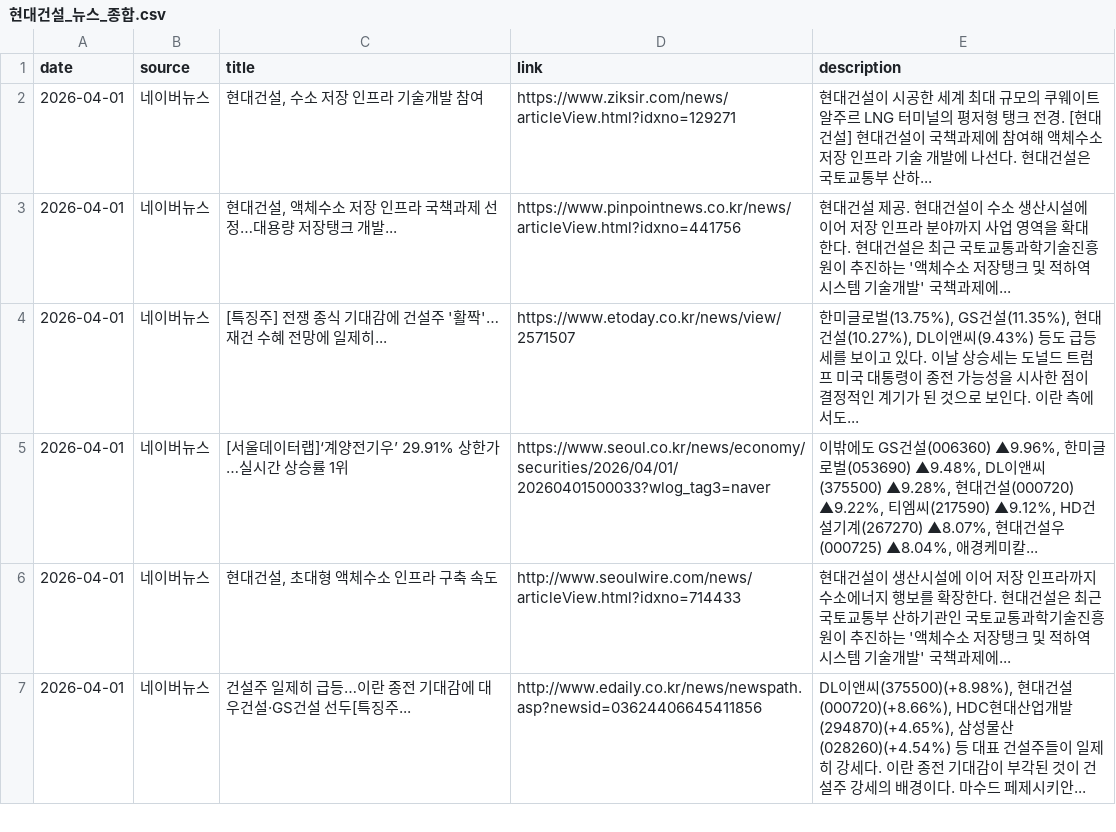
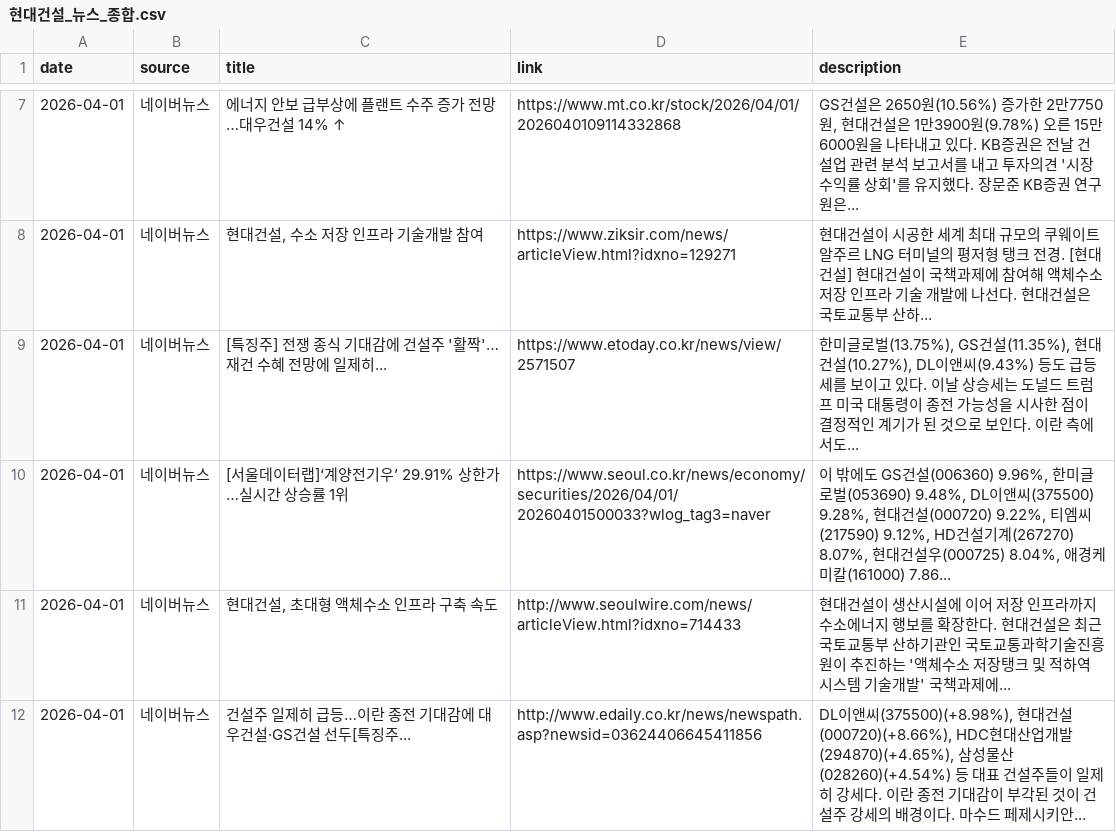
Before and after one commit to hdec-daily-news/hdec-daily-news.github.io, a CSV file: 현대건설_뉴스_종합.csv, drawn as a sheet; only a part is shown, gaps mark what is left out; the diff covers the shown part only.

```diff
--- a/현대건설_뉴스_종합.csv
+++ b/현대건설_뉴스_종합.csv
@@ -2,5 +7,5 @@
+2026-04-01,네이버뉴스,에너지 안보 급부상에 플랜트 수주 증가 전망…대우건설 14% ↑,https://www.mt.co.kr/stock/2026/04/01/2026040109114332868,"GS건설은 2650원(10.56%) 증가한 2만7750원, 현대건설은 1만3900원(9.78%) 오른 15만6000원을 나타내고 있다. KB증권은 전날 건설업 관련 분석 보고서를 내고 투자의견 '시장수익률 상회'를 유지했다. 장문준 KB증권 연구원은... "
 2026-04-01,네이버뉴스,"현대건설, 수소 저장 인프라 기술개발 참여",https://www.ziksir.com/news/articleView.html?idxno=129271,현대건설이 시공한 세계 최대 규모의 쿠웨이트 알주르 LNG 터미널의 평저형 탱크 전경. [현대건설]  현대건설이 국책과제에 참여해 액체수소 저장 인프라 기술 개발에 나선다. 현대건설은 국토교통부 산하...
-2026-04-01,네이버뉴스,"현대건설, 액체수소 저장 인프라 국책과제 선정…대용량 저장탱크 개발...",https://www.pinpointnews.co.kr/news/articleView.html?idxno=441756,현대건설 제공. 현대건설이 수소 생산시설에 이어 저장 인프라 분야까지 사업 영역을 확대한다. 현대건설은 최근 국토교통과학기술진흥원이 추진하는 '액체수소 저장탱크 및 적하역 시스템 기술개발' 국책과제에...
 2026-04-01,네이버뉴스,[특징주] 전쟁 종식 기대감에 건설주 '활짝'…재건 수혜 전망에 일제히...,https://www.etoday.co.kr/news/view/2571507,"한미글로벌(13.75%), GS건설(11.35%), 현대건설(10.27%), DL이앤씨(9.43%) 등도 급등세를 보이고 있다. 이날 상승세는 도널드 트럼프 미국 대통령이 종전 가능성을 시사한 점이 결정적인 계기가 된 것으로 보인다. 이란 측에서도... "
-2026-04-01,네이버뉴스,[서울데이터랩]‘계양전기우’ 29.91% 상한가…실시간 상승률 1위,https://www.seoul.co.kr/news/economy/securities/2026/04/01/20260401500033?wlog_tag3=naver,"이밖에도 GS건설(006360) ▲9.96%, 한미글로벌(053690) ▲9.48%, DL이앤씨(375500) ▲9.28%, 현대건설(000720) ▲9.22%, 티엠씨(217590) ▲9.12%, HD건설기계(267270) ▲8.07%, 현대건설우(000725) ▲8.04%, 애경케미칼... "
+2026-04-01,네이버뉴스,[서울데이터랩]‘계양전기우’ 29.91% 상한가…실시간 상승률 1위,https://www.seoul.co.kr/news/economy/securities/2026/04/01/20260401500033?wlog_tag3=naver,"이 밖에도 GS건설(006360) 9.96%, 한미글로벌(053690) 9.48%, DL이앤씨(375500) 9.28%, 현대건설(000720) 9.22%, 티엠씨(217590) 9.12%, HD건설기계(267270) 8.07%, 현대건설우(000725) 8.04%, 애경케미칼(161000) 7.86... "
 2026-04-01,네이버뉴스,"현대건설, 초대형 액체수소 인프라 구축 속도",http://www.seoulwire.com/news/articleView.html?idxno=714433,현대건설이 생산시설에 이어 저장 인프라까지 수소에너지 행보를 확장한다. 현대건설은 최근 국토교통부 산하기관인 국토교통과학기술진흥원이 추진하는 '액체수소 저장탱크 및 적하역 시스템 기술개발' 국책과제에...
```
Also changed, not shown: 15 added rows, 3 removed rows, 20 moved rows and 3 edited cells elsewhere in this file, 3 other files.
